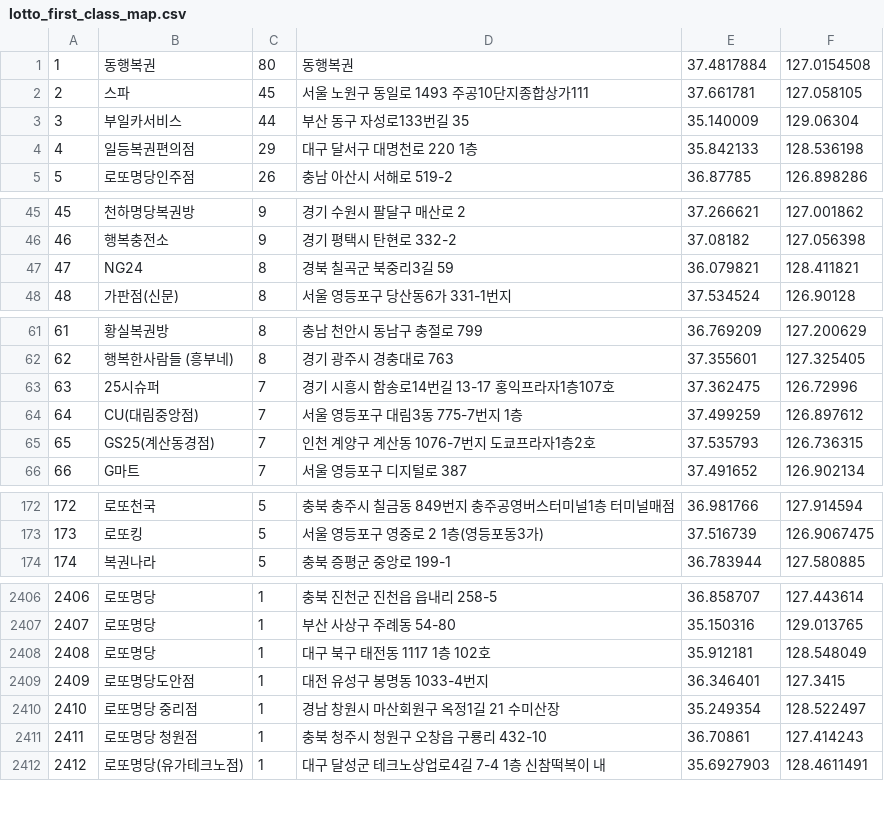
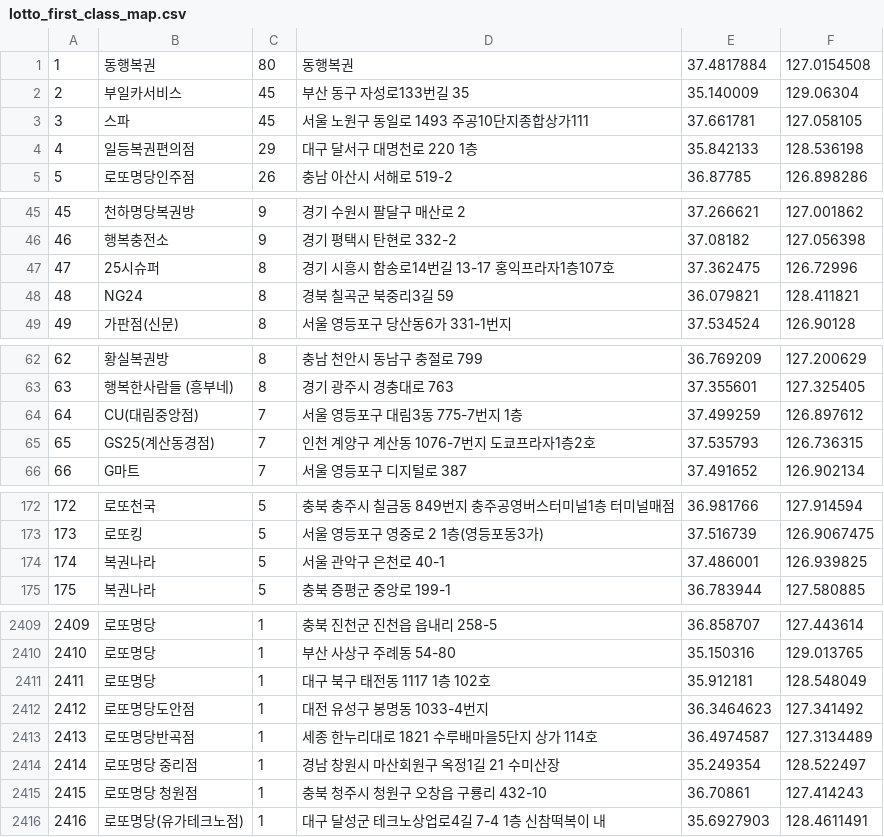
Before and after one commit to geojun01/lottodata, a CSV file: lotto_first_class_map.csv, drawn as a sheet; only a part is shown, gaps mark what is left out; removed rows and columns are numbered as before the commit, all else as after; the diff covers the shown part only; the diff names each change by its address in the sheet, - before the commit and + after, or states it on an @@ line.

Commit message:
Add files via upload

```diff
--- a/lotto_first_class_map.csv
+++ b/lotto_first_class_map.csv
+row 2: 2 | 부일카서비스 | 45 | 부산 동구 자성로133번길 35 | 35.140009 | 129.06304
@@ column A renumbered from row 3 down @@
-row 3: 3 | 부일카서비스 | 44 | 부산 동구 자성로133번길 35 | 35.140009 | 129.06304
+row 47: 47 | 25시슈퍼 | 8 | 경기 시흥시 함송로14번길 13-17 홍익프라자1층107호 | 37.362475 | 126.72996
-row 63: 63 | 25시슈퍼 | 7 | 경기 시흥시 함송로14번길 13-17 홍익프라자1층107호 | 37.362475 | 126.72996
+row 174: 174 | 복권나라 | 5 | 서울 관악구 은천로 40-1 | 37.486001 | 126.939825
-E2412: 36.346401
+E2412: 36.3464623
-F2412: 127.3415
+F2412: 127.341492
+row 2413: 2413 | 로또명당반곡점 | 1 | 세종 한누리대로 1821 수루배마을5단지 상가 114호 | 36.4974587 | 127.3134489
```
Also changed, not shown: 5 added rows and 5 removed rows elsewhere in this file.
